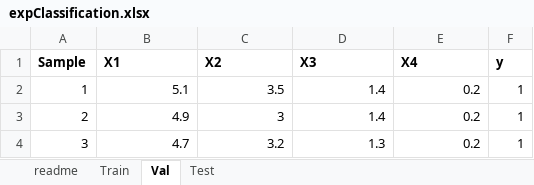
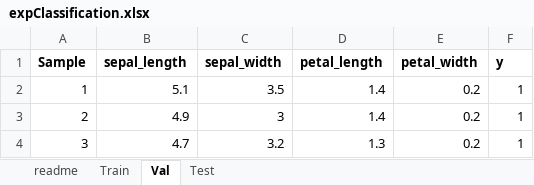
Before and after one commit to pascme05/PrediKit, an Excel workbook: data/expClassification.xlsx, sheet Val, drawn as a sheet; only a part is shown; values as stored, in another font and other column widths than the file's, no borders; the diff names each change by its address in the sheet, - before the commit and + after, or states it on an @@ line.

```diff
--- a/data/expClassification.xlsx (sheet Val)
+++ b/data/expClassification.xlsx (sheet Val)
-B1: X1
+B1: sepal_length
-C1: X2
+C1: sepal_width
-D1: X3
+D1: petal_length
-E1: X4
+E1: petal_width
```
Also changed, not shown: sheet Test, sheet Train, data/expRegression.xlsx, uploads/expRegression.xlsx, 3 other files.
